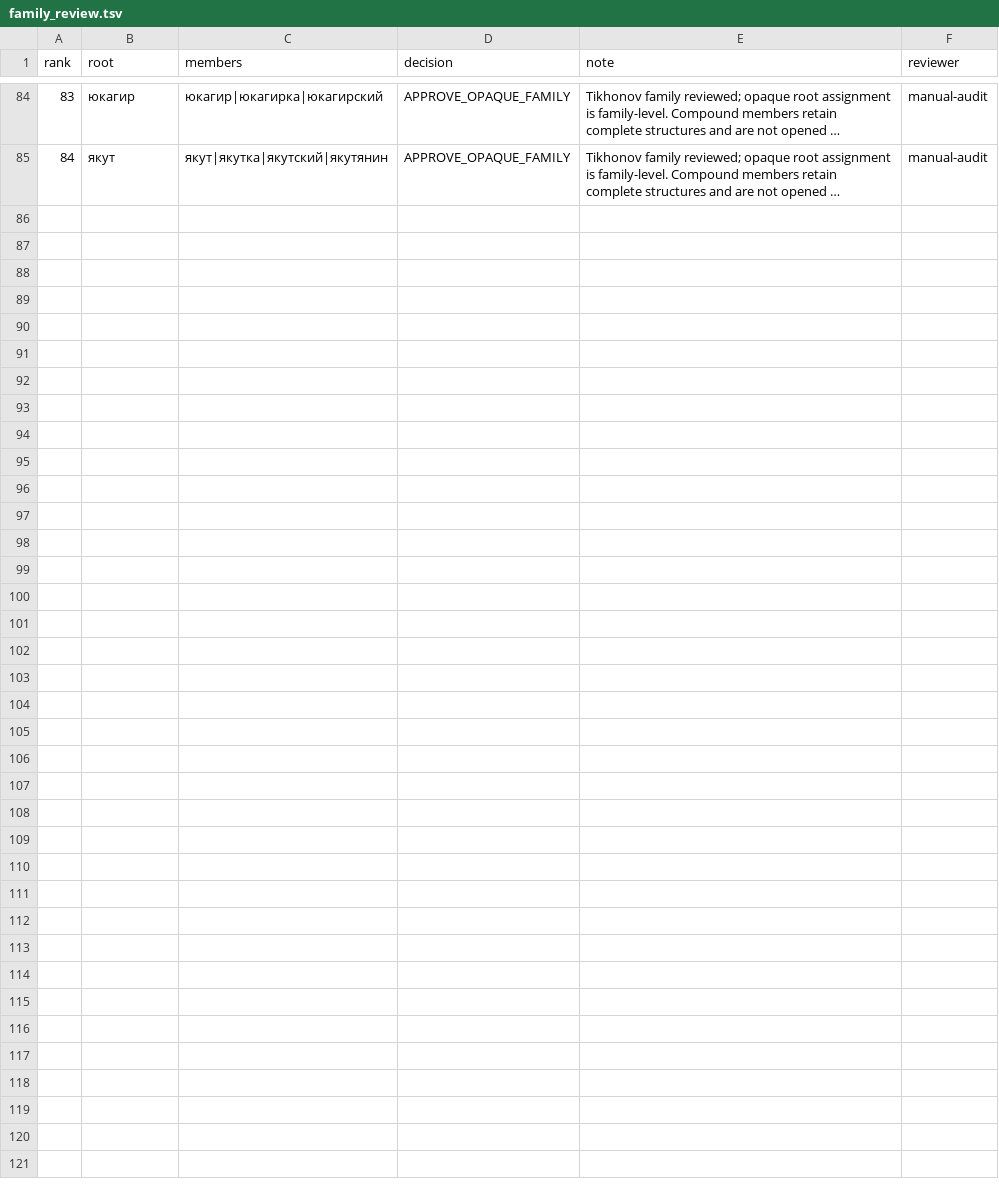
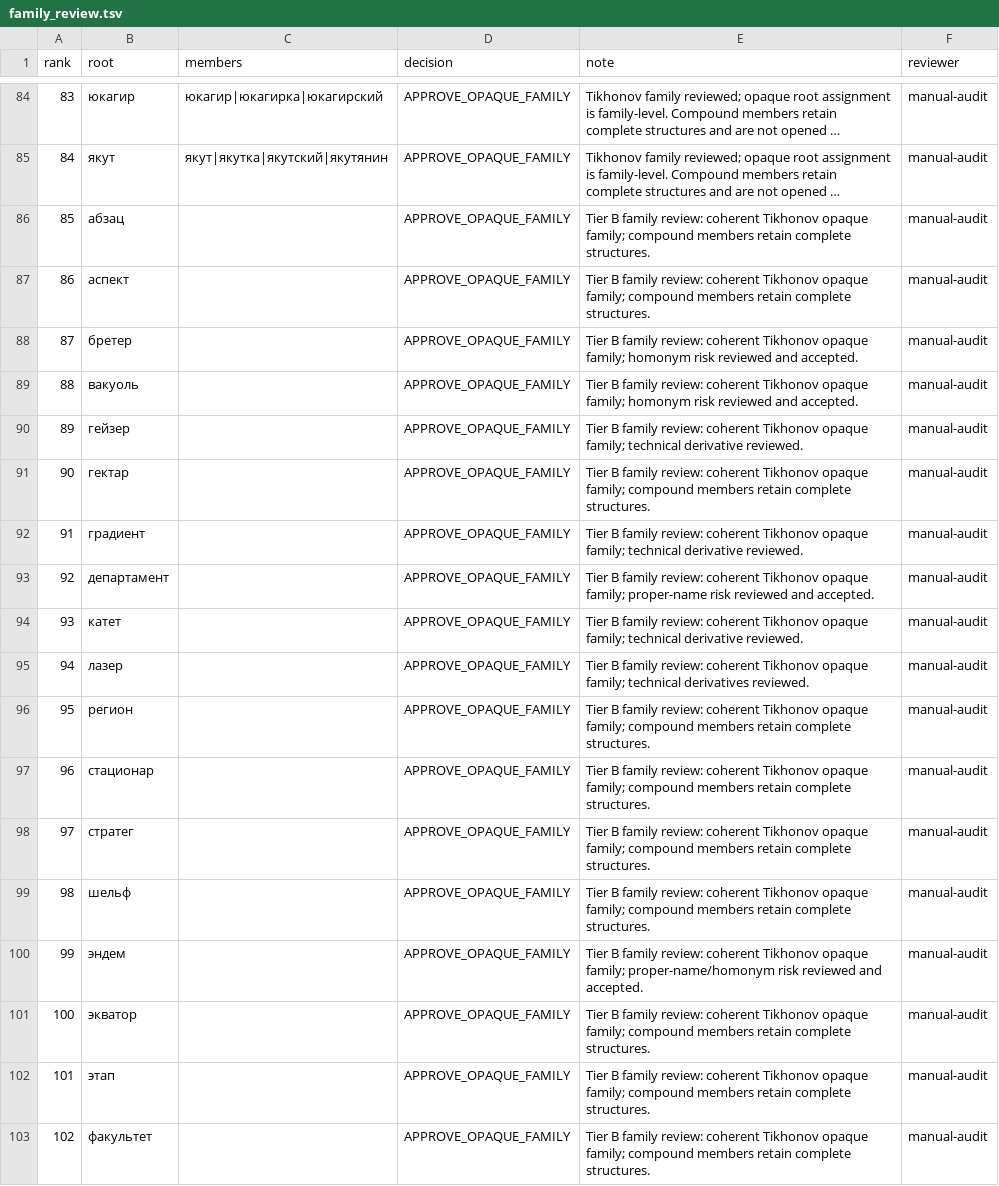
Before and after one commit to andrewgark/interoves_django, a TSV file: games/censorly/lexical/data/family_review.tsv, drawn as a sheet; only a part is shown, gaps mark what is left out; long unchanged cells end in …; the diff names each change by its address in the sheet, - before the commit and + after, or states it on an @@ line.

Commit message:
censorly: certify curated tier b assignments

```diff
--- a/games/censorly/lexical/data/family_review.tsv
+++ b/games/censorly/lexical/data/family_review.tsv
+row 86: 85 | абзац |  | APPROVE_OPAQUE_FAMILY | Tier B family review: coherent Tikhonov opaque family; compound members retain complete structures. | manual-audit
+row 87: 86 | аспект |  | APPROVE_OPAQUE_FAMILY | Tier B family review: coherent Tikhonov opaque family; compound members retain complete structures. | manual-audit
+row 88: 87 | бретер |  | APPROVE_OPAQUE_FAMILY | Tier B family review: coherent Tikhonov opaque family; homonym risk reviewed and accepted. | manual-audit
+row 89: 88 | вакуоль |  | APPROVE_OPAQUE_FAMILY | Tier B family review: coherent Tikhonov opaque family; homonym risk reviewed and accepted. | manual-audit
+row 90: 89 | гейзер |  | APPROVE_OPAQUE_FAMILY | Tier B family review: coherent Tikhonov opaque family; technical derivative reviewed. | manual-audit
+row 91: 90 | гектар |  | APPROVE_OPAQUE_FAMILY | Tier B family review: coherent Tikhonov opaque family; compound members retain complete structures. | manual-audit
+row 92: 91 | градиент |  | APPROVE_OPAQUE_FAMILY | Tier B family review: coherent Tikhonov opaque family; technical derivative reviewed. | manual-audit
+row 93: 92 | департамент |  | APPROVE_OPAQUE_FAMILY | Tier B family review: coherent Tikhonov opaque family; proper-name risk reviewed and accepted. | manual-audit
+row 94: 93 | катет |  | APPROVE_OPAQUE_FAMILY | Tier B family review: coherent Tikhonov opaque family; technical derivative reviewed. | manual-audit
+row 95: 94 | лазер |  | APPROVE_OPAQUE_FAMILY | Tier B family review: coherent Tikhonov opaque family; technical derivatives reviewed. | manual-audit
+row 96: 95 | регион |  | APPROVE_OPAQUE_FAMILY | Tier B family review: coherent Tikhonov opaque family; compound members retain complete structures. | manual-audit
+row 97: 96 | стационар |  | APPROVE_OPAQUE_FAMILY | Tier B family review: coherent Tikhonov opaque family; compound members retain complete structures. | manual-audit
+row 98: 97 | стратег |  | APPROVE_OPAQUE_FAMILY | Tier B family review: coherent Tikhonov opaque family; compound members retain complete structures. | manual-audit
+row 99: 98 | шельф |  | APPROVE_OPAQUE_FAMILY | Tier B family review: coherent Tikhonov opaque family; compound members retain complete structures. | manual-audit
+row 100: 99 | эндем |  | APPROVE_OPAQUE_FAMILY | Tier B family review: coherent Tikhonov opaque family; proper-name/homonym risk reviewed and accepted. | manual-audit
+row 101: 100 | экватор |  | APPROVE_OPAQUE_FAMILY | Tier B family review: coherent Tikhonov opaque family; compound members retain complete structures. | manual-audit
+row 102: 101 | этап |  | APPROVE_OPAQUE_FAMILY | Tier B family review: coherent Tikhonov opaque family; compound members retain complete structures. | manual-audit
+row 103: 102 | факультет |  | APPROVE_OPAQUE_FAMILY | Tier B family review: coherent Tikhonov opaque family; compound members retain complete structures. | manual-audit
```
Also changed, not shown: 10 other files.
